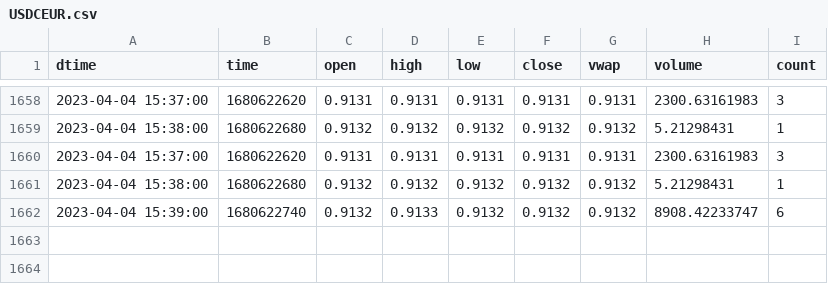
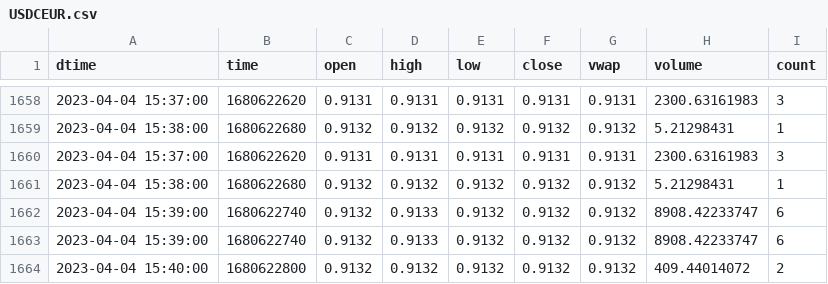
Before and after one commit to cnettlev/market-data, a CSV file: USDCEUR.csv, drawn as a sheet; only a part is shown, gaps mark what is left out; the diff names each change by its address in the sheet, - before the commit and + after, or states it on an @@ line.

Commit message:
data updated

```diff
--- a/USDCEUR.csv
+++ b/USDCEUR.csv
+row 1663: 2023-04-04 15:39:00 | 1680622740 | 0.9132 | 0.9133 | 0.9132 | 0.9132 | 0.9132 | 8908.42233747 | 6
+row 1664: 2023-04-04 15:40:00 | 1680622800 | 0.9132 | 0.9132 | 0.9132 | 0.9132 | 0.9132 | 409.44014072 | 2
```
Also changed, not shown: GBPUSD.csv, USDCAUD.csv, 2 other files.
